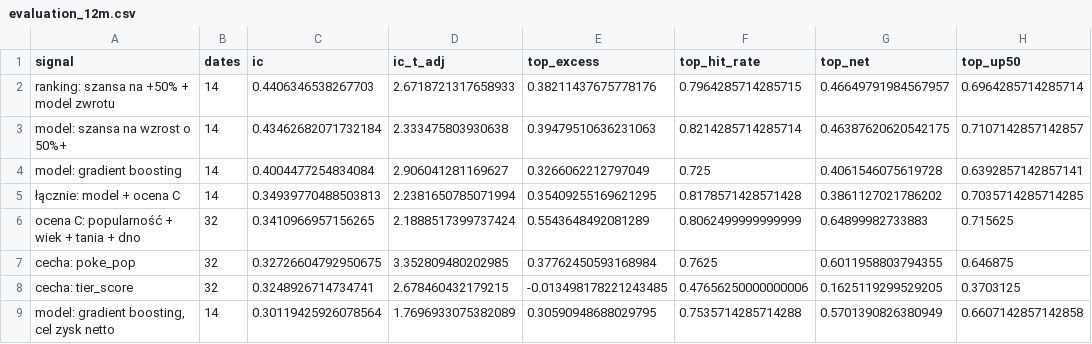
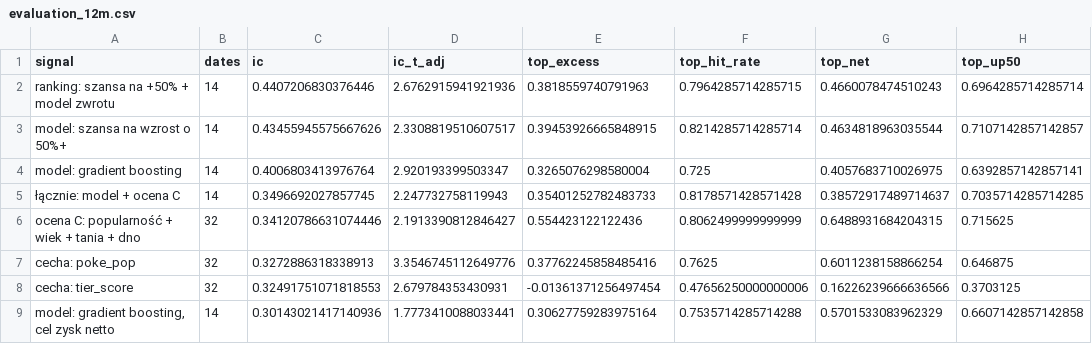
Before and after one commit to krystiangniotyspam-maker/pokescout, a CSV file: reports/evaluation_12m.csv, drawn as a sheet; only a part is shown; the diff covers the shown part only.

```diff
--- a/reports/evaluation_12m.csv
+++ b/reports/evaluation_12m.csv
@@ -1,9 +1,9 @@
 signal,dates,ic,ic_t_adj,top_excess,top_hit_rate,top_net,top_up50
-ranking: szansa na +50% + model zwrotu,14,0.4406346538267703,2.6718721317658933,0.38211437675778176,0.7964285714285715,0.46649791984567957,0.6964285714285714
-model: szansa na wzrost o 50%+,14,0.43462682071732184,2.333475803930638,0.39479510636231063,0.8214285714285714,0.46387620620542175,0.7107142857142857
-model: gradient boosting,14,0.4004477254834084,2.906041281169627,0.3266062212797049,0.725,0.4061546075619728,0.6392857142857141
-łącznie: model + ocena C,14,0.34939770488503813,2.2381650785071994,0.35409255169621295,0.8178571428571428,0.3861127021786202,0.7035714285714285
-ocena C: popularność + wiek + tania + dno,32,0.3410966957156265,2.1888517399737424,0.5543648492081289,0.8062499999999999,0.64899982733883,0.715625
-cecha: poke_pop,32,0.32726604792950675,3.352809480202985,0.37762450593168984,0.7625,0.6011958803794355,0.646875
-cecha: tier_score,32,0.3248926714734741,2.678460432179215,-0.013498178221243485,0.47656250000000006,0.1625119299529205,0.3703125
-"model: gradient boosting, cel zysk netto",14,0.30119425926078564,1.7696933075382089,0.30590948688029795,0.7535714285714288,0.5701390826380949,0.6607142857142858
+ranking: szansa na +50% + model zwrotu,14,0.4407206830376446,2.6762915941921936,0.3818559740791963,0.7964285714285715,0.4660078474510243,0.6964285714285714
+model: szansa na wzrost o 50%+,14,0.43455945575667626,2.3308819510607517,0.39453926665848915,0.8214285714285714,0.4634818963035544,0.7107142857142857
+model: gradient boosting,14,0.4006803413976764,2.920193399503347,0.3265076298580004,0.725,0.4057683710026975,0.6392857142857141
+łącznie: model + ocena C,14,0.3496692027857745,2.247732758119943,0.35401252782483733,0.8178571428571428,0.38572917489714637,0.7035714285714285
+ocena C: popularność + wiek + tania + dno,32,0.34120786631074446,2.1913390812846427,0.554423122122436,0.8062499999999999,0.6488931684204315,0.715625
+cecha: poke_pop,32,0.3272886318338913,3.3546745112649776,0.37762245858485416,0.7625,0.6011238158866254,0.646875
+cecha: tier_score,32,0.32491751071818553,2.679784353430931,-0.01361371256497454,0.47656250000000006,0.16226239666636566,0.3703125
+"model: gradient boosting, cel zysk netto",14,0.30143021417140936,1.7773410088033441,0.30627759283975164,0.7535714285714288,0.5701533083962329,0.6607142857142858
```
Also changed, not shown: 130 edited cells elsewhere in this file, reports/evaluation_3m.csv, reports/evaluation_6m.csv, 7 other files.
